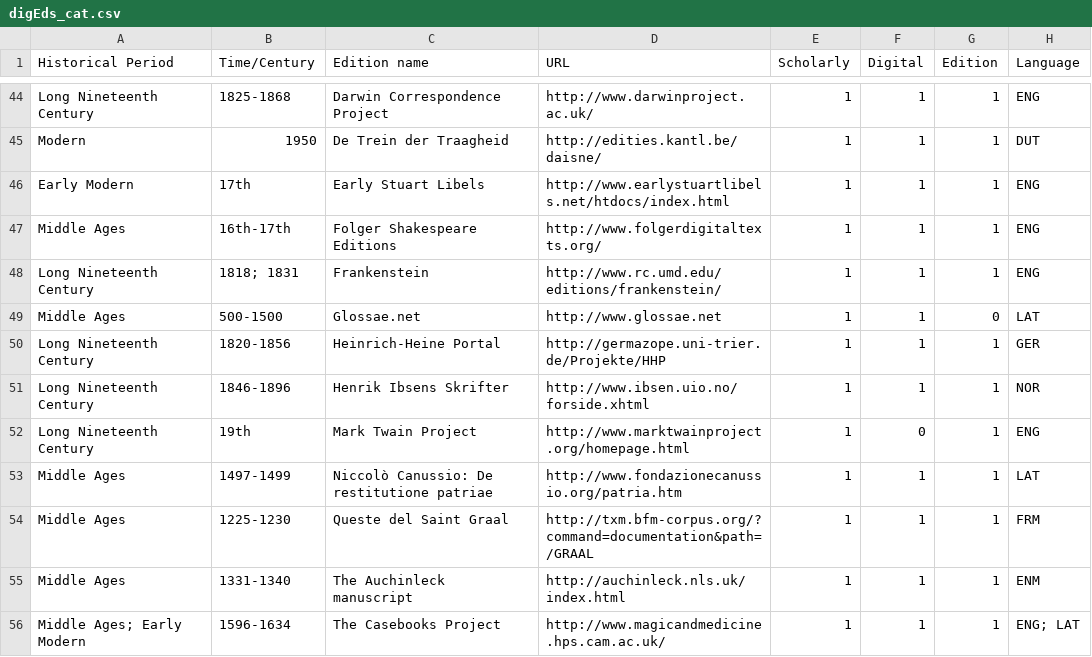
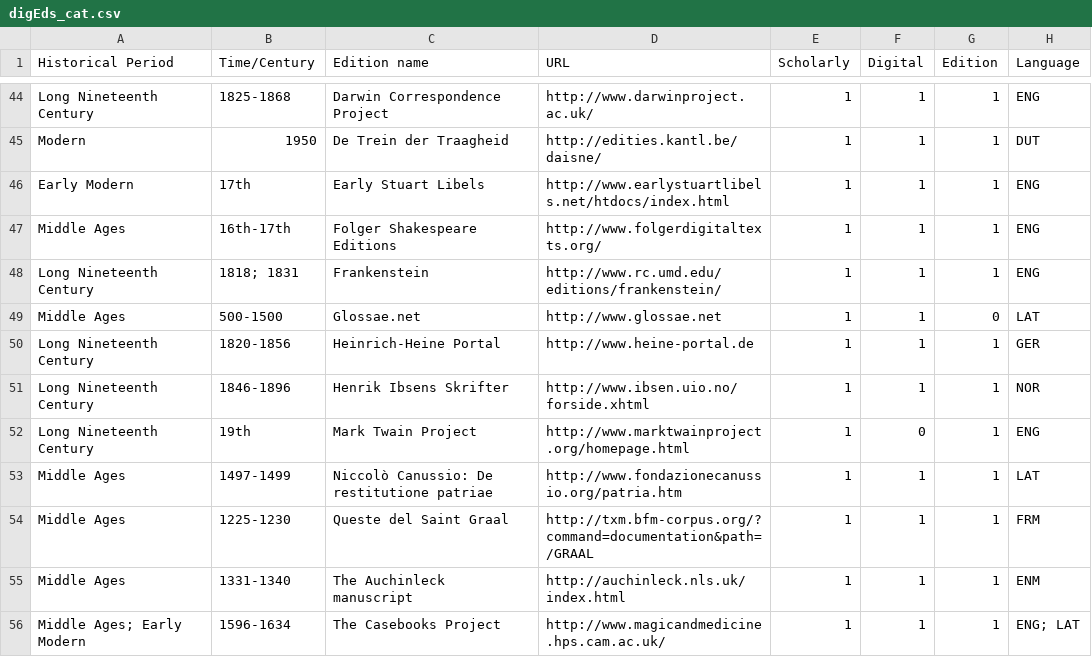
Before and after one commit to dig-Eds-cat/digEds_cat, a CSV file: digEds_cat.csv, drawn as a sheet; only a part is shown, gaps mark what is left out; the diff names each change by its address in the sheet, - before the commit and + after, or states it on an @@ line.

Commit message:
fix: changed url of Heine-Portal

```diff
--- a/digEds_cat.csv
+++ b/digEds_cat.csv
-D50 (URL): http://germazope.uni-trier.de/Projekte/HHP
+D50 (URL): http://www.heine-portal.de
```
